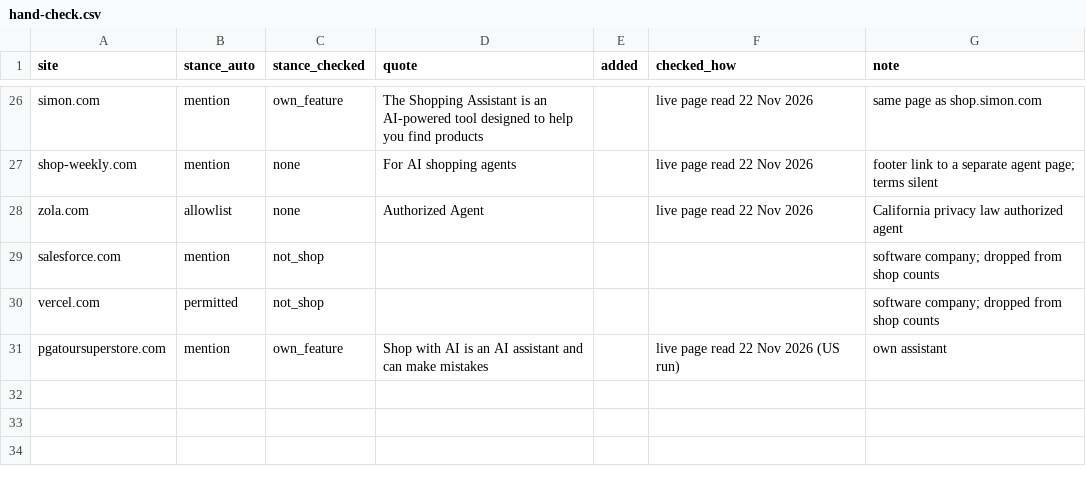
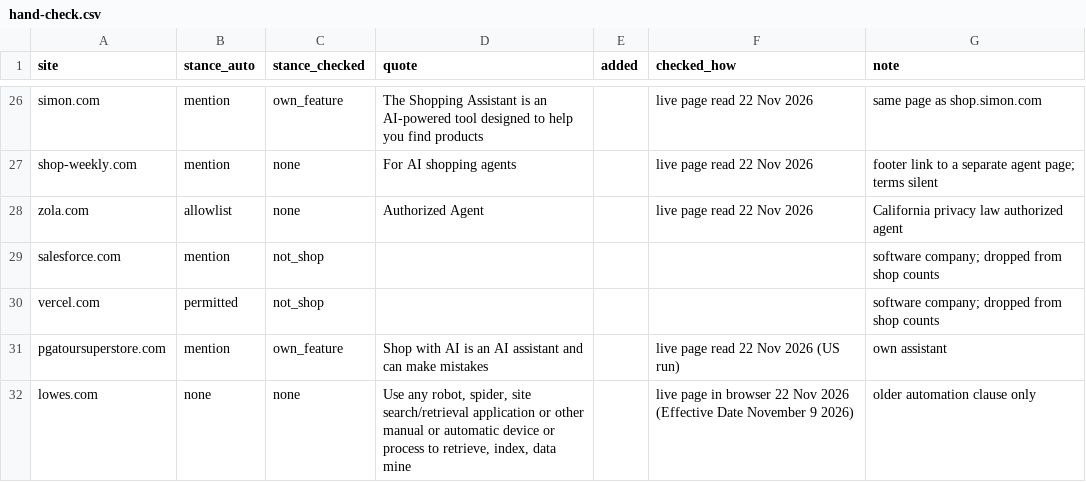
Before and after one commit to frostyhand/agent-terms-watch, a CSV file: data/hand-check.csv, drawn as a sheet; only a part is shown, gaps mark what is left out.

Commit message:
Add Lowe's (browser check) and hand-found terms URLs for walled retailers

```diff
--- a/data/hand-check.csv
+++ b/data/hand-check.csv
@@ -31 +31,2 @@ vercel.com,permitted,not_shop,,,,software company; dropped from shop counts
 pgatoursuperstore.com,mention,own_feature,"Shop with AI is an AI assistant and can make mistakes",,live page read 22 Nov 2026 (US run),own assistant
+lowes.com,none,none,"Use any robot, spider, site search/retrieval application or other manual or automatic device or process to retrieve, index, data mine",,live page in browser 22 Nov 2026 (Effective Date November 9 2026),older automation clause only
```
Also changed, not shown: 5 other files.
